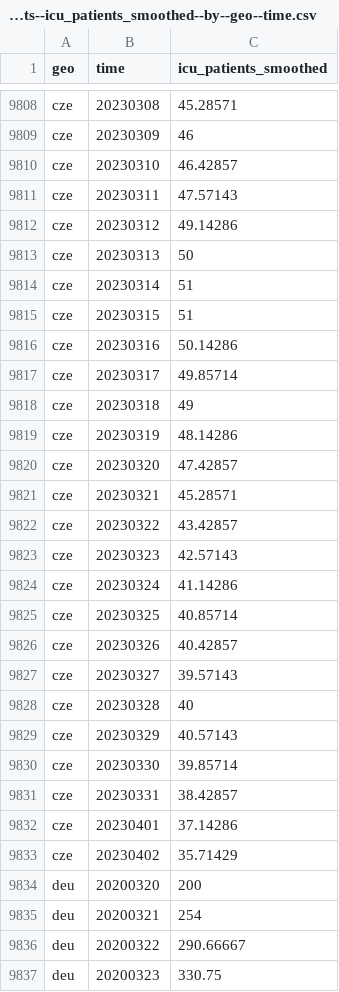
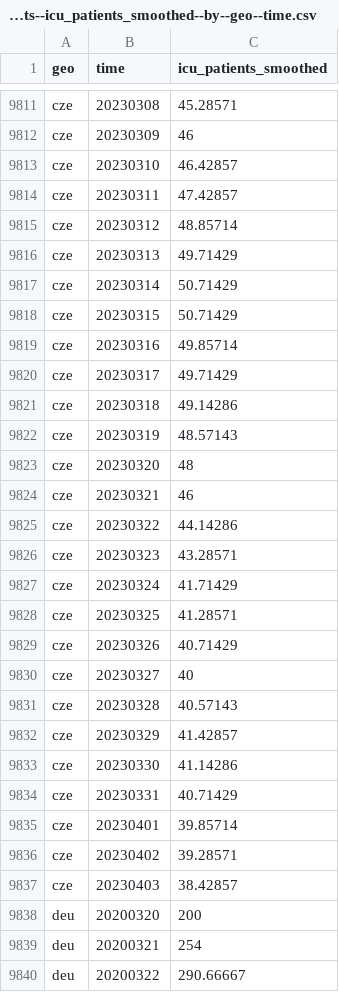
Before and after one commit to open-numbers/ddf--open_numbers--owid_covid_19, a CSV file: ddf--datapoints--icu_patients_smoothed--by--geo--time.csv, drawn as a sheet; only a part is shown, gaps mark what is left out; the shorter side is filled out with more unchanged rows; the diff covers the shown part only.

```diff
--- a/ddf--datapoints--icu_patients_smoothed--by--geo--time.csv
+++ b/ddf--datapoints--icu_patients_smoothed--by--geo--time.csv
@@ -9810,25 +9813,26 @@ cze,20230309,46
 cze,20230310,46.42857
-cze,20230311,47.57143
-cze,20230312,49.14286
-cze,20230313,50
-cze,20230314,51
-cze,20230315,51
-cze,20230316,50.14286
-cze,20230317,49.85714
-cze,20230318,49
-cze,20230319,48.14286
-cze,20230320,47.42857
-cze,20230321,45.28571
-cze,20230322,43.42857
-cze,20230323,42.57143
-cze,20230324,41.14286
-cze,20230325,40.85714
-cze,20230326,40.42857
-cze,20230327,39.57143
-cze,20230328,40
-cze,20230329,40.57143
-cze,20230330,39.85714
-cze,20230331,38.42857
-cze,20230401,37.14286
-cze,20230402,35.71429
+cze,20230311,47.42857
+cze,20230312,48.85714
+cze,20230313,49.71429
+cze,20230314,50.71429
+cze,20230315,50.71429
+cze,20230316,49.85714
+cze,20230317,49.71429
+cze,20230318,49.14286
+cze,20230319,48.57143
+cze,20230320,48
+cze,20230321,46
+cze,20230322,44.14286
+cze,20230323,43.28571
+cze,20230324,41.71429
+cze,20230325,41.28571
+cze,20230326,40.71429
+cze,20230327,40
+cze,20230328,40.57143
+cze,20230329,41.42857
+cze,20230330,41.14286
+cze,20230331,40.71429
+cze,20230401,39.85714
+cze,20230402,39.28571
+cze,20230403,38.42857
 deu,20200320,200
```
Also changed, not shown: 19 added rows and 41 edited cells elsewhere in this file, ddf--datapoints--hosp_patients_per_million--by--geo--time.csv, ddf--datapoints--hosp_patients_per_million_smoothed--by--geo--time.csv, 51 other files.
